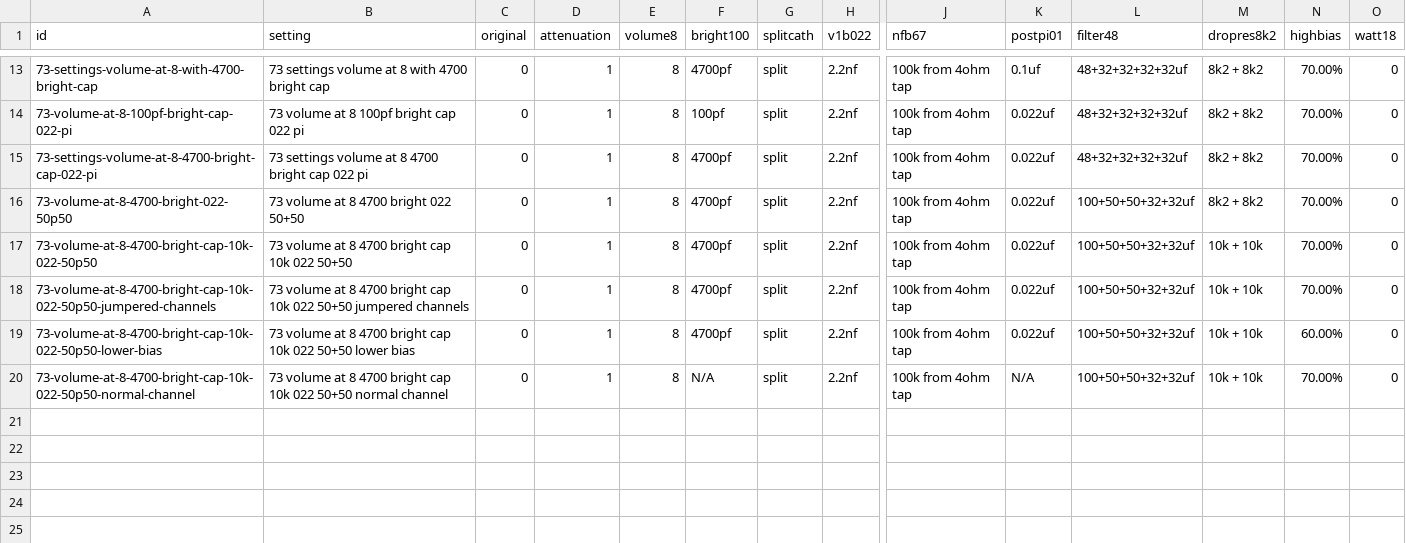
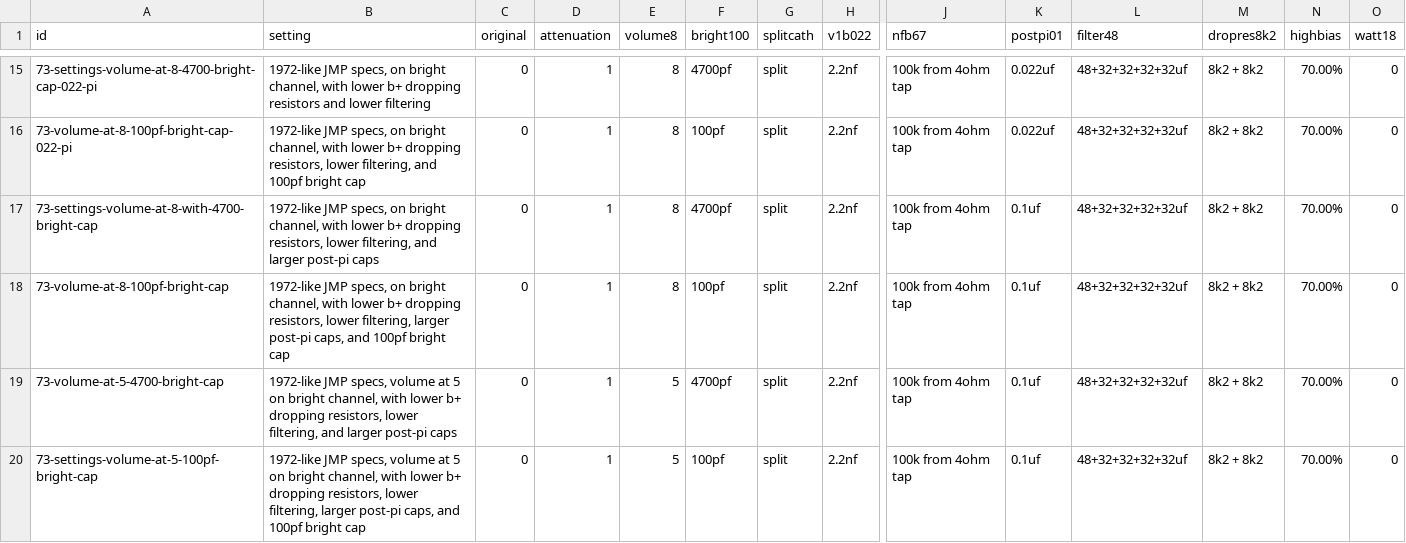
Before and after one commit to ItsGiusto/PlexiCompare, a CSV file: docs/features.csv, drawn as a sheet; only a part is shown, gaps mark what is left out; removed rows and columns are numbered as before the commit, all else as after; rows hold the shown columns only; the diff covers the shown part only; the diff names each change by its address in the sheet, - before the commit and + after, or states it on an @@ line.

```diff
--- a/docs/features.csv
+++ b/docs/features.csv
-A15 (id): 73-settings-volume-at-8-with-4700-bright-cap
+A15 (id): 73-settings-volume-at-8-4700-bright-cap-022-pi
-B15 (setting): 73 settings volume at 8 with 4700 bright cap
+B15 (setting): 1972-like JMP specs, on bright channel, with lower b+ dropping resistors and lower filtering
-K15 (postpi01): 0.1uf
+K15 (postpi01): 0.022uf
-B16 (setting): 73 volume at 8 100pf bright cap 022 pi
+B16 (setting): 1972-like JMP specs, on bright channel, with lower b+ dropping resistors, lower filtering, and 100pf bright cap
-A17 (id): 73-settings-volume-at-8-4700-bright-cap-022-pi
+A17 (id): 73-settings-volume-at-8-with-4700-bright-cap
-B17 (setting): 73 settings volume at 8 4700 bright cap 022 pi
+B17 (setting): 1972-like JMP specs, on bright channel, with lower b+ dropping resistors, lower filtering, and larger post-pi caps
-K17:K19 (postpi01): 0.022uf
+K17:K19 (postpi01): 0.1uf
-A18 (id): 73-volume-at-8-4700-bright-022-50p50
+A18 (id): 73-volume-at-8-100pf-bright-cap
-B18 (setting): 73 volume at 8 4700 bright 022 50+50
+B18 (setting): 1972-like JMP specs, on bright channel, with lower b+ dropping resistors, lower filtering, larger post-pi caps, and 100pf bright cap
-F18 (bright100): 4700pf
+F18 (bright100): 100pf
-L18:L19 (filter48): 100+50+50+32+32uf
+L18:L19 (filter48): 48+32+32+32+32uf
-A19 (id): 73-volume-at-8-4700-bright-cap-10k-022-50p50
+A19 (id): 73-volume-at-5-4700-bright-cap
-B19 (setting): 73 volume at 8 4700 bright cap 10k 022 50+50
+B19 (setting): 1972-like JMP specs, volume at 5 on bright channel, with lower b+ dropping resistors, lower filtering, and larger post-pi caps
-E19 (volume8): 8
+E19 (volume8): 5
-M19 (dropres8k2): 10k + 10k
+M19 (dropres8k2): 8k2 + 8k2
-row 18: 73-volume-at-8-4700-bright-cap-10k-022-50p50-jumpered-channels | 73 volume at 8 4700 bright cap 10k 022 50+50 jumpered channels | 0 | 1 | 8 | 4700pf | split | 2.2nf | 100k from 4ohm tap | 0.022uf | 100+50+50+32+32uf | 10k + 10k | 70.00% | 0
-A20 (id): 73-volume-at-8-4700-bright-cap-10k-022-50p50-lower-bias
+A20 (id): 73-settings-volume-at-5-100pf-bright-cap
-B20 (setting): 73 volume at 8 4700 bright cap 10k 022 50+50 lower bias
+B20 (setting): 1972-like JMP specs, volume at 5 on bright channel, with lower b+ dropping resistors, lower filtering, larger post-pi caps, and 100pf bright cap
-E20 (volume8): 8
+E20 (volume8): 5
-F20 (bright100): 4700pf
+F20 (bright100): 100pf
-K20 (postpi01): 0.022uf
+K20 (postpi01): 0.1uf
-L20 (filter48): 100+50+50+32+32uf
+L20 (filter48): 48+32+32+32+32uf
-M20 (dropres8k2): 10k + 10k
+M20 (dropres8k2): 8k2 + 8k2
-N20 (highbias): 60.00%
+N20 (highbias): 70.00%
-row 20: 73-volume-at-8-4700-bright-cap-10k-022-50p50-normal-channel | 73 volume at 8 4700 bright cap 10k 022 50+50 normal channel | 0 | 1 | 8 | N/A | split | 2.2nf | 100k from 4ohm tap | N/A | 100+50+50+32+32uf | 10k + 10k | 70.00% | 0
```
Also changed, not shown: 2 added rows and 31 edited cells elsewhere in this file, 6 other files.
